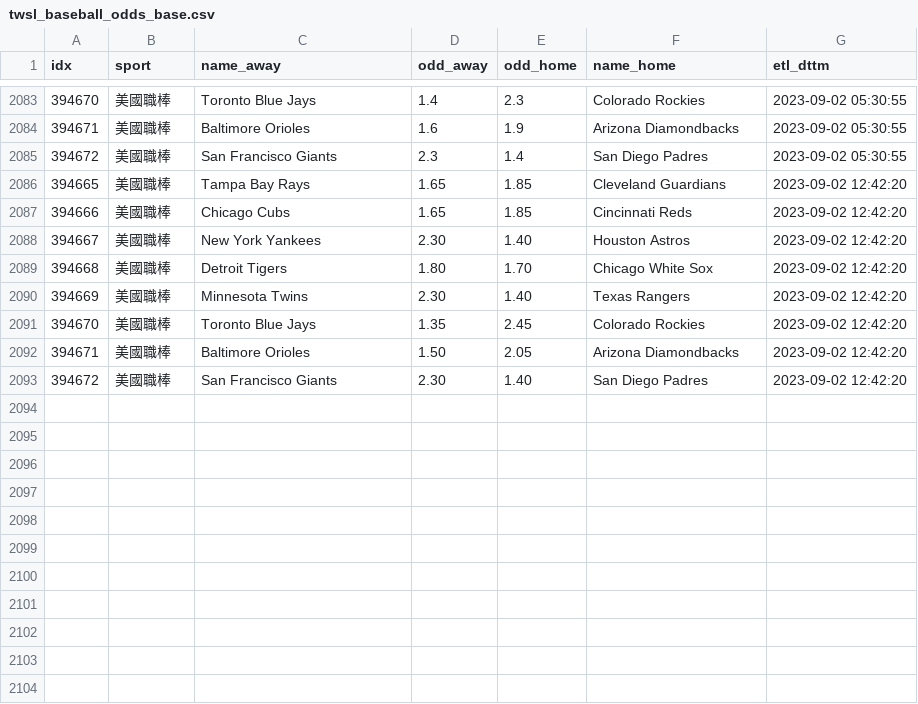
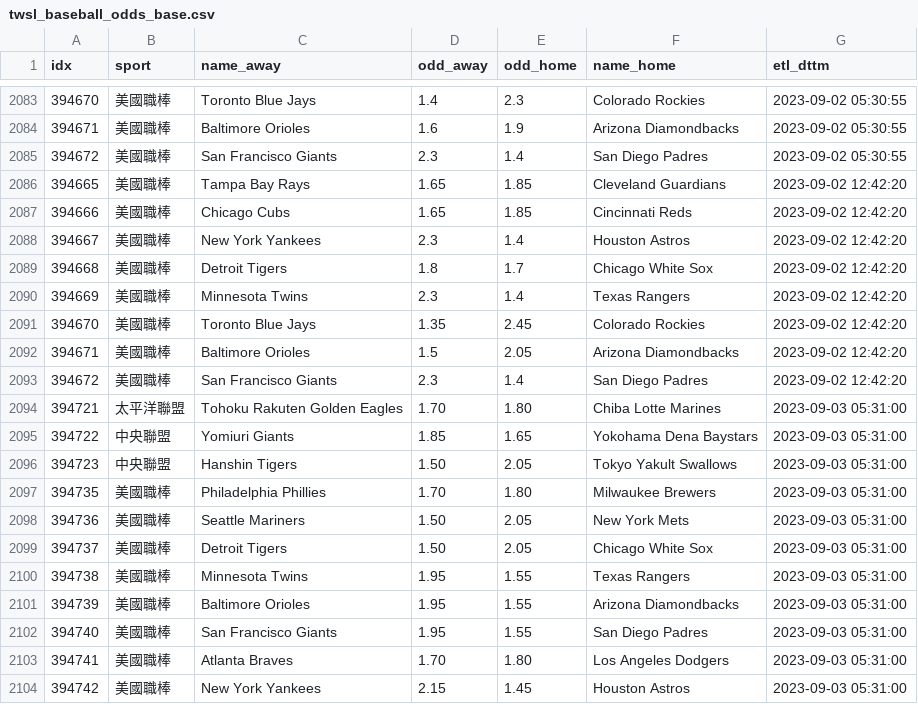
Before and after one commit to achilles0926/tw_sport_lottery, a CSV file: twsl_baseball_odds_base.csv, drawn as a sheet; only a part is shown, gaps mark what is left out.

```diff
--- a/twsl_baseball_odds_base.csv
+++ b/twsl_baseball_odds_base.csv
@@ -2087,7 +2087,18 @@
 394666,美國職棒,Chicago Cubs,1.65,1.85,Cincinnati Reds,2023-09-02 12:42:20
-394667,美國職棒,New York Yankees,2.30,1.40,Houston Astros,2023-09-02 12:42:20
-394668,美國職棒,Detroit Tigers,1.80,1.70,Chicago White Sox,2023-09-02 12:42:20
-394669,美國職棒,Minnesota Twins,2.30,1.40,Texas Rangers,2023-09-02 12:42:20
+394667,美國職棒,New York Yankees,2.3,1.4,Houston Astros,2023-09-02 12:42:20
+394668,美國職棒,Detroit Tigers,1.8,1.7,Chicago White Sox,2023-09-02 12:42:20
+394669,美國職棒,Minnesota Twins,2.3,1.4,Texas Rangers,2023-09-02 12:42:20
 394670,美國職棒,Toronto Blue Jays,1.35,2.45,Colorado Rockies,2023-09-02 12:42:20
-394671,美國職棒,Baltimore Orioles,1.50,2.05,Arizona Diamondbacks,2023-09-02 12:42:20
-394672,美國職棒,San Francisco Giants,2.30,1.40,San Diego Padres,2023-09-02 12:42:20
+394671,美國職棒,Baltimore Orioles,1.5,2.05,Arizona Diamondbacks,2023-09-02 12:42:20
+394672,美國職棒,San Francisco Giants,2.3,1.4,San Diego Padres,2023-09-02 12:42:20
+394721,太平洋聯盟,Tohoku Rakuten Golden Eagles,1.70,1.80,Chiba Lotte Marines,2023-09-03 05:31:00
+394722,中央聯盟,Yomiuri Giants,1.85,1.65,Yokohama Dena Baystars,2023-09-03 05:31:00
+394723,中央聯盟,Hanshin Tigers,1.50,2.05,Tokyo Yakult Swallows,2023-09-03 05:31:00
+394735,美國職棒,Philadelphia Phillies,1.70,1.80,Milwaukee Brewers,2023-09-03 05:31:00
+394736,美國職棒,Seattle Mariners,1.50,2.05,New York Mets,2023-09-03 05:31:00
+394737,美國職棒,Detroit Tigers,1.50,2.05,Chicago White Sox,2023-09-03 05:31:00
+394738,美國職棒,Minnesota Twins,1.95,1.55,Texas Rangers,2023-09-03 05:31:00
+394739,美國職棒,Baltimore Orioles,1.95,1.55,Arizona Diamondbacks,2023-09-03 05:31:00
+394740,美國職棒,San Francisco Giants,1.95,1.55,San Diego Padres,2023-09-03 05:31:00
+394741,美國職棒,Atlanta Braves,1.70,1.80,Los Angeles Dodgers,2023-09-03 05:31:00
+394742,美國職棒,New York Yankees,2.15,1.45,Houston Astros,2023-09-03 05:31:00
```
Also changed, not shown: twsl_baseball_odds_backup.csv, twsl_baseball_odds_new.csv.
